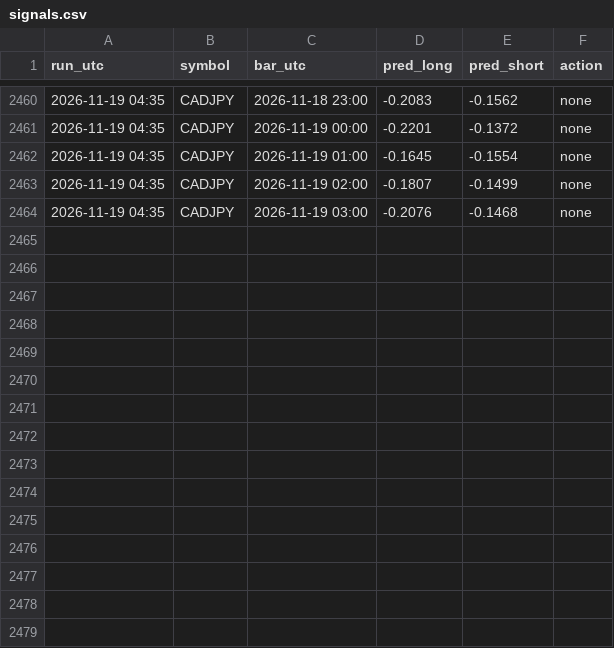
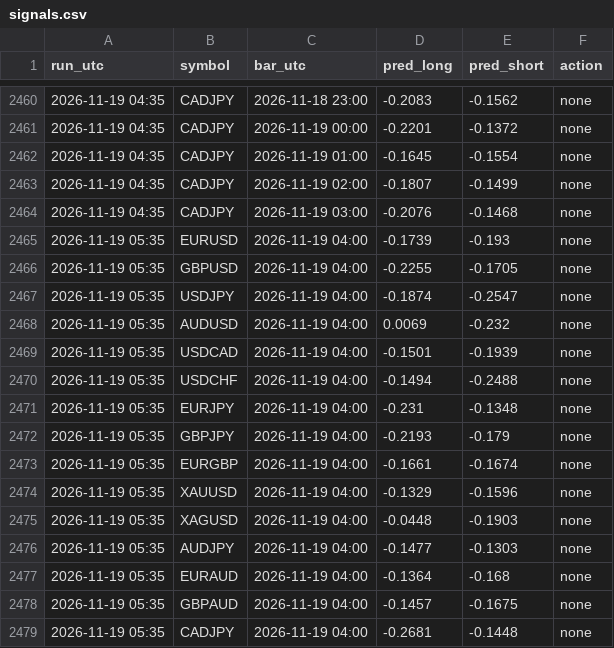
Before and after one commit to vimu41/ctm-ml-papertrader-, a CSV file: fx_v2/data/signals.csv, drawn as a sheet; only a part is shown, gaps mark what is left out.

```diff
--- a/fx_v2/data/signals.csv
+++ b/fx_v2/data/signals.csv
@@ -2464 +2464,16 @@ run_utc,symbol,bar_utc,pred_long,pred_short,action
 2026-11-19 04:35,CADJPY,2026-11-19 03:00,-0.2076,-0.1468,none
+2026-11-19 05:35,EURUSD,2026-11-19 04:00,-0.1739,-0.193,none
+2026-11-19 05:35,GBPUSD,2026-11-19 04:00,-0.2255,-0.1705,none
+2026-11-19 05:35,USDJPY,2026-11-19 04:00,-0.1874,-0.2547,none
+2026-11-19 05:35,AUDUSD,2026-11-19 04:00,0.0069,-0.232,none
+2026-11-19 05:35,USDCAD,2026-11-19 04:00,-0.1501,-0.1939,none
+2026-11-19 05:35,USDCHF,2026-11-19 04:00,-0.1494,-0.2488,none
+2026-11-19 05:35,EURJPY,2026-11-19 04:00,-0.231,-0.1348,none
+2026-11-19 05:35,GBPJPY,2026-11-19 04:00,-0.2193,-0.179,none
+2026-11-19 05:35,EURGBP,2026-11-19 04:00,-0.1661,-0.1674,none
+2026-11-19 05:35,XAUUSD,2026-11-19 04:00,-0.1329,-0.1596,none
+2026-11-19 05:35,XAGUSD,2026-11-19 04:00,-0.0448,-0.1903,none
+2026-11-19 05:35,AUDJPY,2026-11-19 04:00,-0.1477,-0.1303,none
+2026-11-19 05:35,EURAUD,2026-11-19 04:00,-0.1364,-0.168,none
+2026-11-19 05:35,GBPAUD,2026-11-19 04:00,-0.1457,-0.1675,none
+2026-11-19 05:35,CADJPY,2026-11-19 04:00,-0.2681,-0.1448,none
```
Also changed, not shown: 4 other files.
